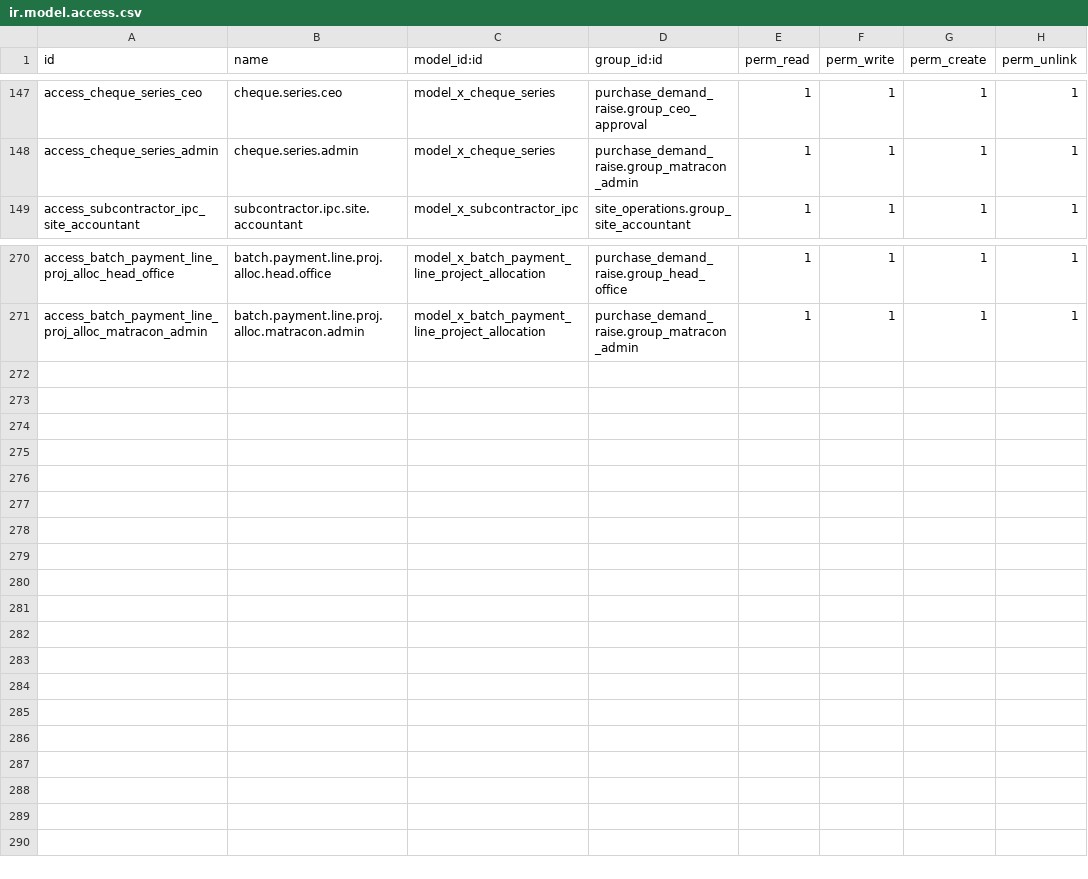
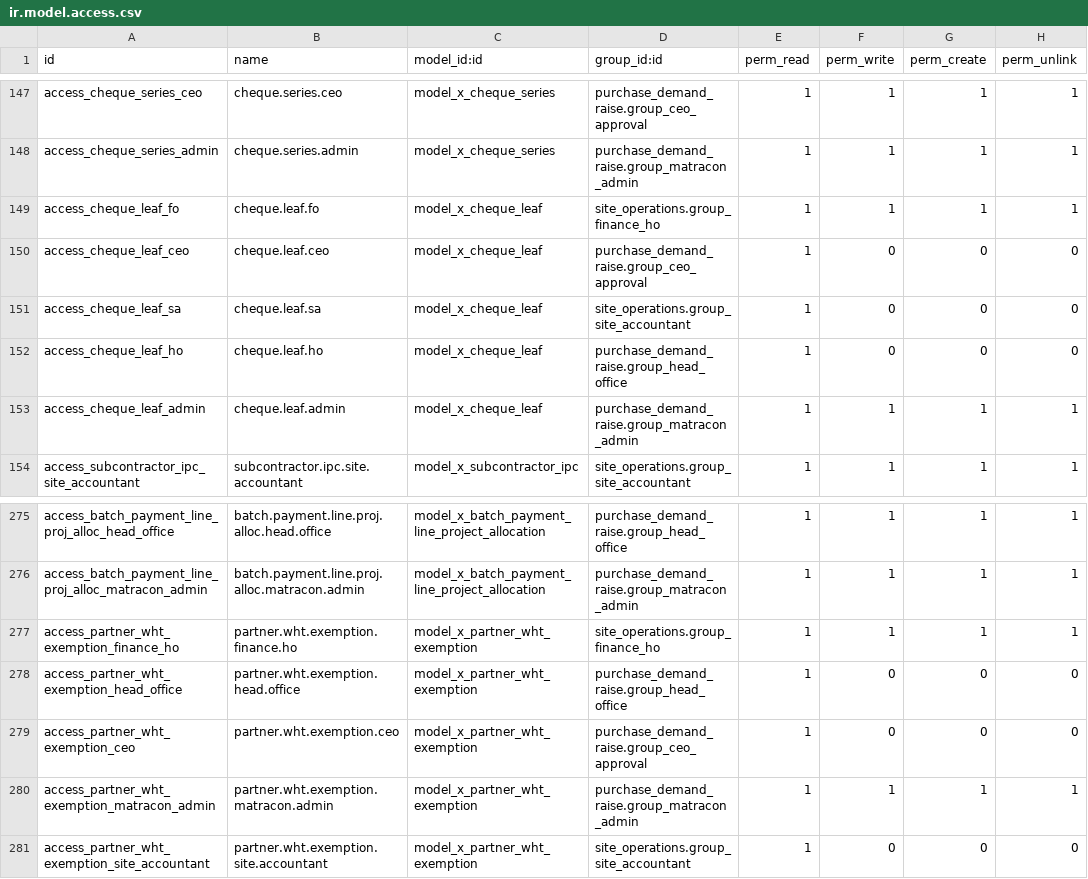
Before and after one commit to bilalfcca/matracon_odoo_erp, a CSV file: site_operations/security/ir.model.access.csv, drawn as a sheet; only a part is shown, gaps mark what is left out; the diff names each change by its address in the sheet, - before the commit and + after, or states it on an @@ line.

```diff
--- a/site_operations/security/ir.model.access.csv
+++ b/site_operations/security/ir.model.access.csv
+row 149: access_cheque_leaf_fo | cheque.leaf.fo | model_x_cheque_leaf | site_operations.group_finance_ho | 1 | 1 | 1 | 1
+row 150: access_cheque_leaf_ceo | cheque.leaf.ceo | model_x_cheque_leaf | purchase_demand_raise.group_ceo_approval | 1 | 0 | 0 | 0
+row 151: access_cheque_leaf_sa | cheque.leaf.sa | model_x_cheque_leaf | site_operations.group_site_accountant | 1 | 0 | 0 | 0
+row 152: access_cheque_leaf_ho | cheque.leaf.ho | model_x_cheque_leaf | purchase_demand_raise.group_head_office | 1 | 0 | 0 | 0
+row 153: access_cheque_leaf_admin | cheque.leaf.admin | model_x_cheque_leaf | purchase_demand_raise.group_matracon_admin | 1 | 1 | 1 | 1
+row 277: access_partner_wht_exemption_finance_ho | partner.wht.exemption.finance.ho | model_x_partner_wht_exemption | site_operations.group_finance_ho | 1 | 1 | 1 | 1
+row 278: access_partner_wht_exemption_head_office | partner.wht.exemption.head.office | model_x_partner_wht_exemption | purchase_demand_raise.group_head_office | 1 | 0 | 0 | 0
+row 279: access_partner_wht_exemption_ceo | partner.wht.exemption.ceo | model_x_partner_wht_exemption | purchase_demand_raise.group_ceo_approval | 1 | 0 | 0 | 0
+row 280: access_partner_wht_exemption_matracon_admin | partner.wht.exemption.matracon.admin | model_x_partner_wht_exemption | purchase_demand_raise.group_matracon_admin | 1 | 1 | 1 | 1
+row 281: access_partner_wht_exemption_site_accountant | partner.wht.exemption.site.accountant | model_x_partner_wht_exemption | site_operations.group_site_accountant | 1 | 0 | 0 | 0
```
Also changed, not shown: 21 other files.
